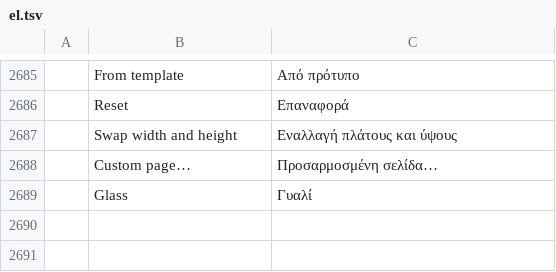
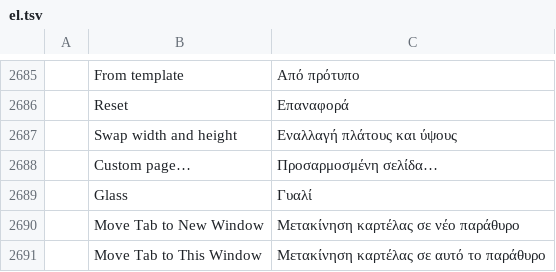
Before and after one commit to gh0sted5456-us/pdfcraft, a TSV file: crates/ui-egui/src/i18n/el.tsv, drawn as a sheet; only a part is shown, gaps mark what is left out; the diff names each change by its address in the sheet, - before the commit and + after, or states it on an @@ line.

```diff
--- a/crates/ui-egui/src/i18n/el.tsv
+++ b/crates/ui-egui/src/i18n/el.tsv
+row 2690:  | Move Tab to New Window | Μετακίνηση καρτέλας σε νέο παράθυρο
+row 2691:  | Move Tab to This Window | Μετακίνηση καρτέλας σε αυτό το παράθυρο
```
Also changed, not shown: crates/ui-egui/src/i18n/bg.tsv, crates/ui-egui/src/i18n/hi.tsv, 51 other files.
